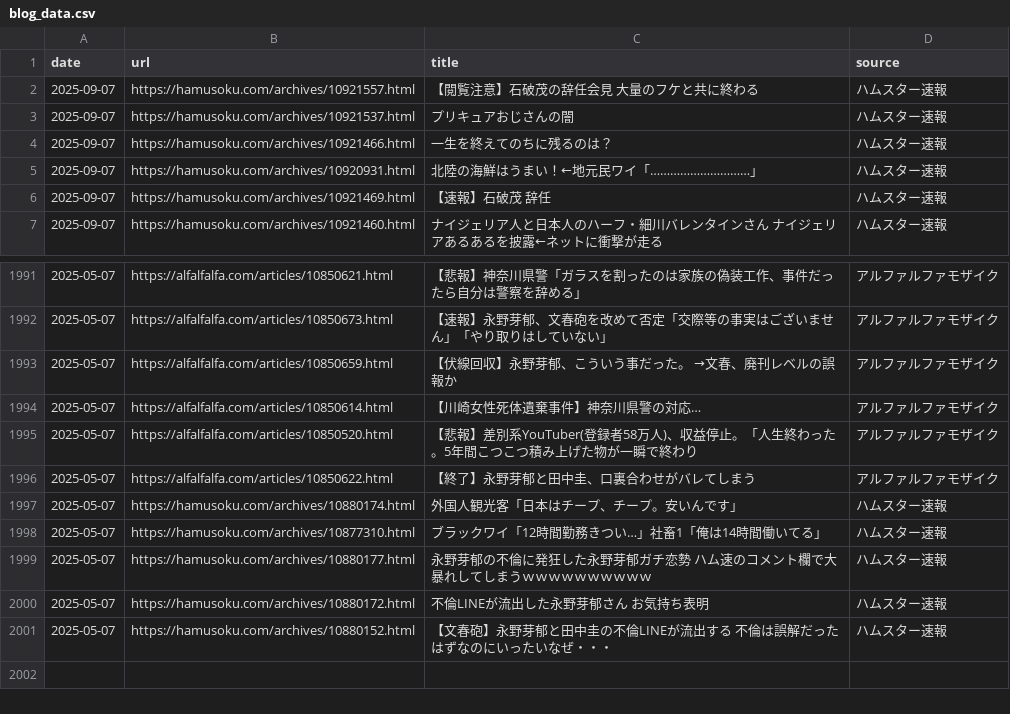
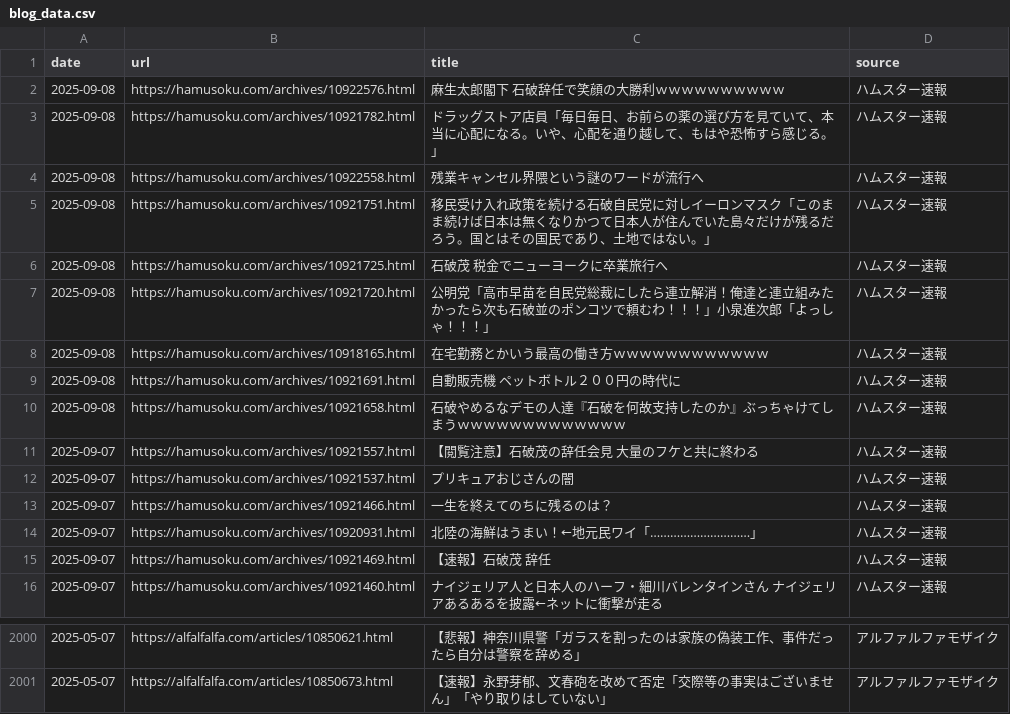
Before and after one commit to frameghostman/githubactionstest, a CSV file: blog_data.csv, drawn as a sheet; only a part is shown, gaps mark what is left out; removed rows and columns are numbered as before the commit, all else as after; the diff names each change by its address in the sheet, - before the commit and + after, or states it on an @@ line.

```diff
--- a/blog_data.csv
+++ b/blog_data.csv
+row 2: 2025-09-08 | https://hamusoku.com/archives/10922576.html | 麻生太郎閣下 石破辞任で笑顔の大勝利ｗｗｗｗｗｗｗｗｗｗ | ハムスター速報
+row 3: 2025-09-08 | https://hamusoku.com/archives/10921782.html | ドラッグストア店員「毎日毎日、お前らの薬の選び方を見ていて、本当に心配になる。いや、心配を通り越して、もはや恐怖すら感じる。」 | ハムスター速報
+row 4: 2025-09-08 | https://hamusoku.com/archives/10922558.html | 残業キャンセル界隈という謎のワードが流行へ | ハムスター速報
+row 5: 2025-09-08 | https://hamusoku.com/archives/10921751.html | 移民受け入れ政策を続ける石破自民党に対しイーロンマスク「このまま続けば日本は無くなりかつて日本人が住んでいた島々だけが残るだろう。国とはその国民であり、土地ではない。」 | ハムスター速報
+row 6: 2025-09-08 | https://hamusoku.com/archives/10921725.html | 石破茂 税金でニューヨークに卒業旅行へ | ハムスター速報
+row 7: 2025-09-08 | https://hamusoku.com/archives/10921720.html | 公明党「高市早苗を自民党総裁にしたら連立解消！俺達と連立組みたかったら次も石破並のポンコツで頼むわ！！！」小泉進次郎「よっしゃ！！！」 | ハムスター速報
+row 8: 2025-09-08 | https://hamusoku.com/archives/10918165.html | 在宅勤務とかいう最高の働き方ｗｗｗｗｗｗｗｗｗｗｗｗ | ハムスター速報
+row 9: 2025-09-08 | https://hamusoku.com/archives/10921691.html | 自動販売機 ペットボトル２００円の時代に | ハムスター速報
+row 10: 2025-09-08 | https://hamusoku.com/archives/10921658.html | 石破やめるなデモの人達『石破を何故支持したのか』ぶっちゃけてしまうｗｗｗｗｗｗｗｗｗｗｗｗｗ | ハムスター速報
-row 1993: 2025-05-07 | https://alfalfalfa.com/articles/10850659.html | 【伏線回収】永野芽郁、こういう事だった。 →文春、廃刊レベルの誤報か | アルファルファモザイク
-row 1994: 2025-05-07 | https://alfalfalfa.com/articles/10850614.html | 【川崎女性死体遺棄事件】神奈川県警の対応… | アルファルファモザイク
-row 1995: 2025-05-07 | https://alfalfalfa.com/articles/10850520.html | 【悲報】差別系YouTuber(登録者58万人)、収益停止。「人生終わった。5年間こつこつ積み上げた物が一瞬で終わり | アルファルファモザイク
-row 1996: 2025-05-07 | https://alfalfalfa.com/articles/10850622.html | 【終了】永野芽郁と田中圭、口裏合わせがバレてしまう | アルファルファモザイク
-row 1997: 2025-05-07 | https://hamusoku.com/archives/10880174.html | 外国人観光客「日本はチープ、チープ。安いんです」 | ハムスター速報
-row 1998: 2025-05-07 | https://hamusoku.com/archives/10877310.html | ブラックワイ「12時間勤務きつい…」社畜1「俺は14時間働いてる」 | ハムスター速報
-row 1999: 2025-05-07 | https://hamusoku.com/archives/10880177.html | 永野芽郁の不倫に発狂した永野芽郁ガチ恋勢 ハム速のコメント欄で大暴れしてしまうｗｗｗｗｗｗｗｗｗｗ | ハムスター速報
-row 2000: 2025-05-07 | https://hamusoku.com/archives/10880172.html | 不倫LINEが流出した永野芽郁さん お気持ち表明 | ハムスター速報
-row 2001: 2025-05-07 | https://hamusoku.com/archives/10880152.html | 【文春砲】永野芽郁と田中圭の不倫LINEが流出する 不倫は誤解だったはずなのにいったいなぜ・・・ | ハムスター速報
```
Also changed, not shown: 2 other files.
